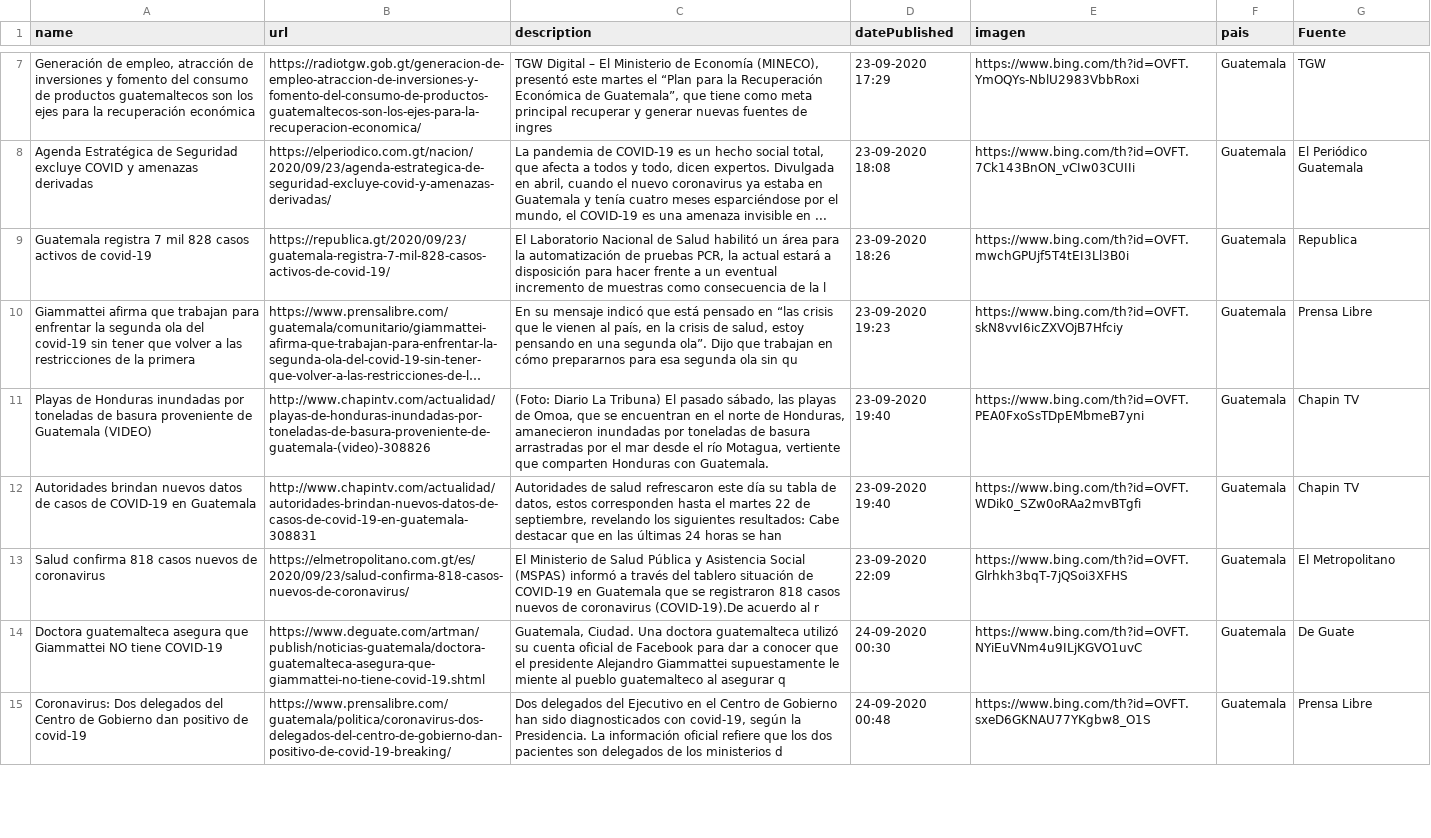
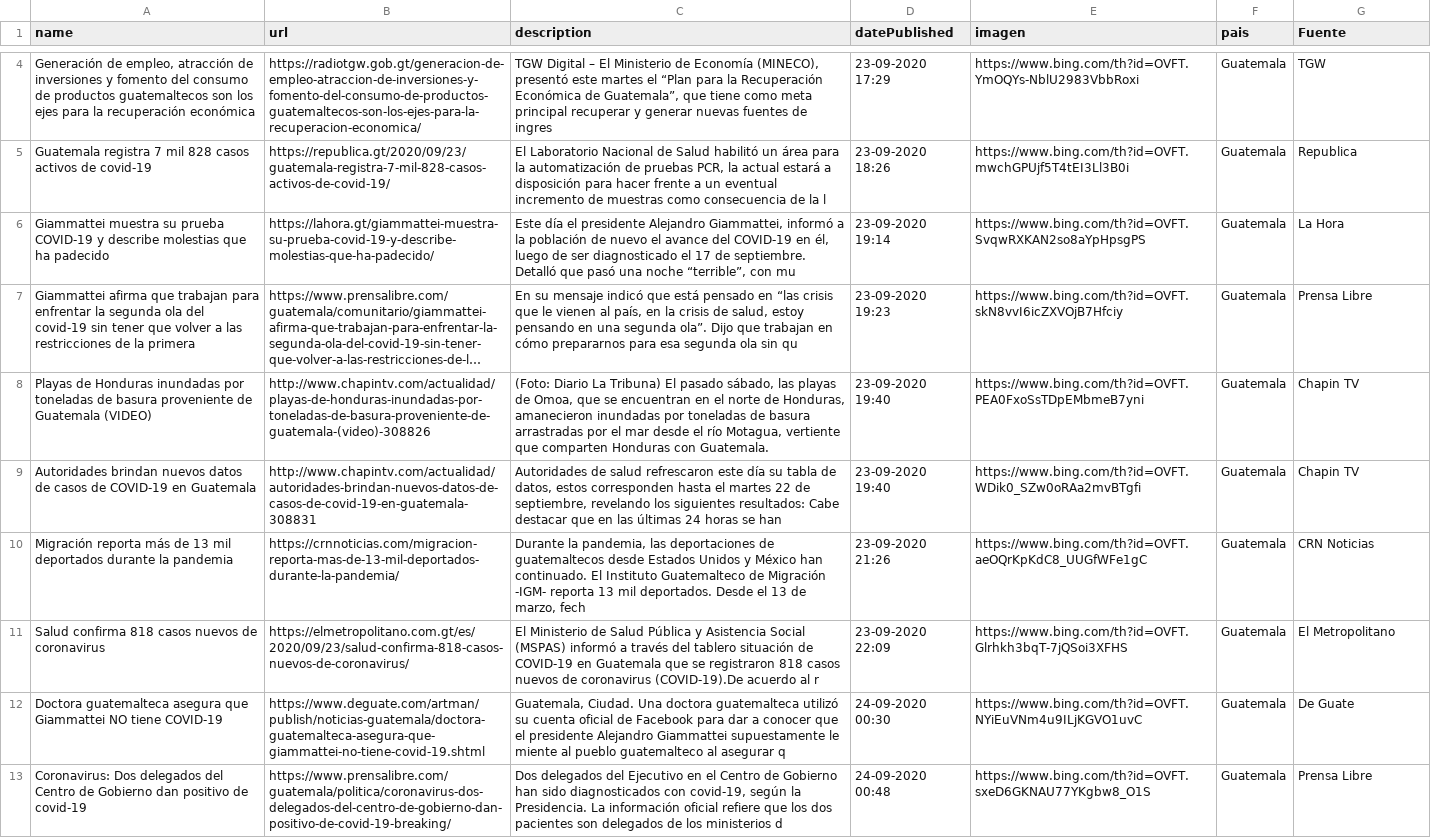
Before and after one commit to Sud-Austral/Datos_Guatemala, a CSV file: bing/news/Guatemala.csv, drawn as a sheet; only a part is shown, gaps mark what is left out; long unchanged cells end in …; removed rows and columns are numbered as before the commit, all else as after; the diff covers the shown part only; the diff names each change by its address in the sheet, - before the commit and + after, or states it on an @@ line.

```diff
--- a/bing/news/Guatemala.csv
+++ b/bing/news/Guatemala.csv
-row 8: Agenda Estratégica de Seguridad excluye COVID y amenazas derivadas | https://elperiodico.com.gt/nacion/2020/09/23/agenda-estrategica-de-seguridad-excluye-covid-y-amenazas-derivadas/ | La pandemia de COVID-19 es un hecho social total, que afecta a todos y todo, dicen expertos. Divulgada en abril, cuando el nuevo coronavirus ya estaba en Guatemala y tenía cuatro meses esparciéndose por el mundo, el COVID-19 es una amenaza invisible en ... | 23-09-2020 18:08 | https://www.bing.com/th?id=OVFT.7Ck143BnON_vCIw03CUIIi | Guatemala | El Periódico Guatemala
+row 6: Giammattei muestra su prueba COVID-19 y describe molestias que ha padecido | https://lahora.gt/giammattei-muestra-su-prueba-covid-19-y-describe-molestias-que-ha-padecido/ | Este día el presidente Alejandro Giammattei, informó a la población de nuevo el avance del COVID-19 en él, luego de ser diagnosticado el 17 de septiembre. Detalló que pasó una noche “terrible”, con mu | 23-09-2020 19:14 | https://www.bing.com/th?id=OVFT.SvqwRXKAN2so8aYpHpsgPS | Guatemala | La Hora
+row 10: Migración reporta más de 13 mil deportados durante la pandemia | https://crnnoticias.com/migracion-reporta-mas-de-13-mil-deportados-durante-la-pandemia/ | Durante la pandemia, las deportaciones de guatemaltecos desde Estados Unidos y México han continuado. El Instituto Guatemalteco de Migración -IGM- reporta 13 mil deportados. Desde el 13 de marzo, fech | 23-09-2020 21:26 | https://www.bing.com/th?id=OVFT.aeOQrKpKdC8_UUGfWFe1gC | Guatemala | CRN Noticias
```
Also changed, not shown: 4 added rows and 6 removed rows elsewhere in this file, Twitter/Tweet.csv.
